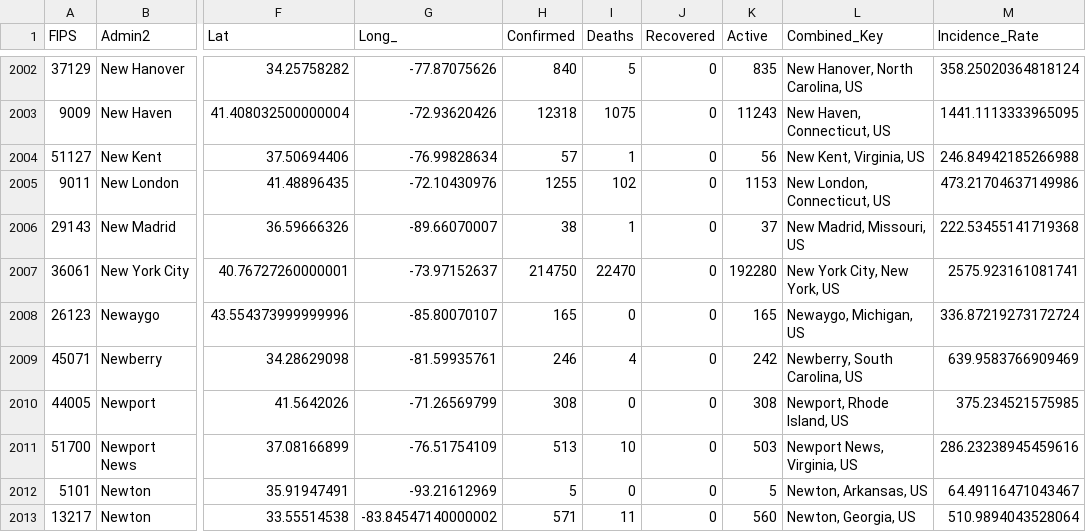
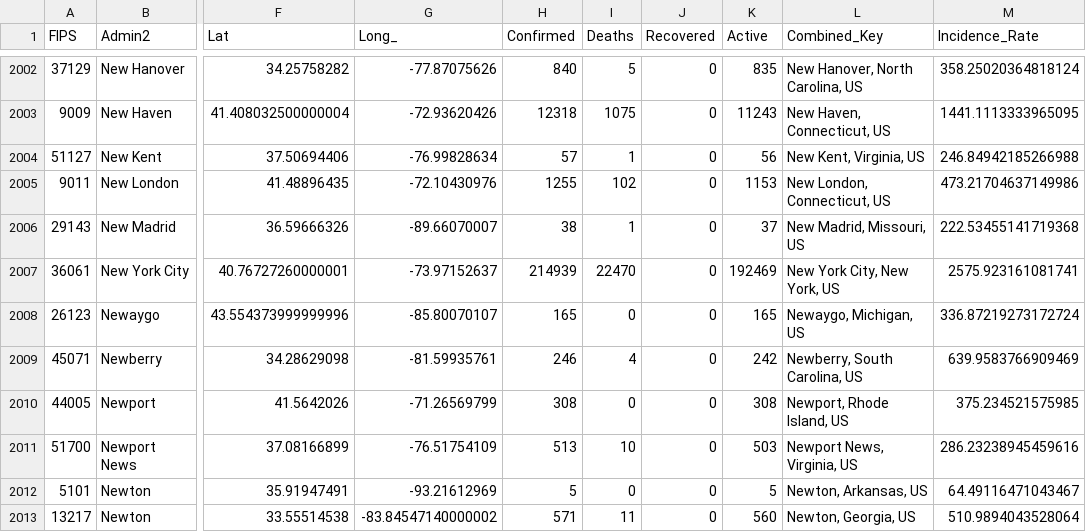
Before and after one commit to zmsp/coronavirus-json-api, a CSV file: v2/csse_covid_19_data/csse_covid_19_daily_reports.csv, drawn as a sheet; only a part is shown, gaps mark what is left out; the diff names each change by its address in the sheet, - before the commit and + after, or states it on an @@ line.

```diff
--- a/v2/csse_covid_19_data/csse_covid_19_daily_reports.csv
+++ b/v2/csse_covid_19_data/csse_covid_19_daily_reports.csv
-H2007 (Confirmed): 214750
+H2007 (Confirmed): 214939
-K2007 (Active): 192280
+K2007 (Active): 192469
```
Also changed, not shown: 4 other files.
